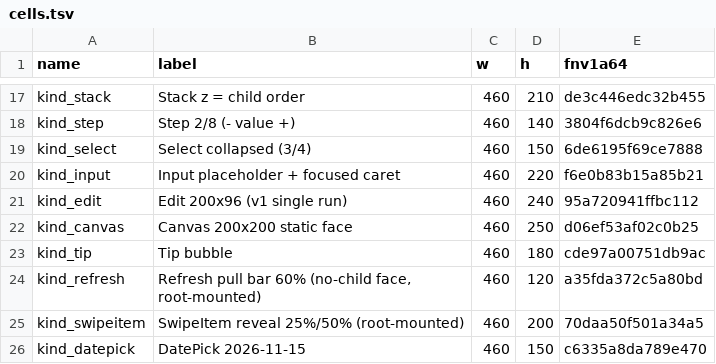
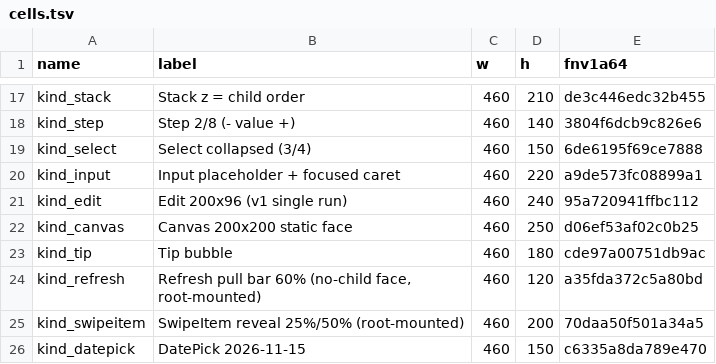
Before and after one commit to miuiadmin/BerryOS, a TSV file: WAVE2-GALLERY/cells.tsv, drawn as a sheet; only a part is shown, gaps mark what is left out.

```diff
--- a/WAVE2-GALLERY/cells.tsv
+++ b/WAVE2-GALLERY/cells.tsv
@@ -19,3 +19,3 @@ kind_step	Step 2/8 (- value +)	460	140	3804f6dcb9c826e6
 kind_select	Select collapsed (3/4)	460	150	6de6195f69ce7888
-kind_input	Input placeholder + focused caret	460	220	f6e0b83b15a85b21
+kind_input	Input placeholder + focused caret	460	220	a9de573fc08899a1
 kind_edit	Edit 200x96 (v1 single run)	460	240	95a720941ffbc112
```
Also changed, not shown: 15 other files.
